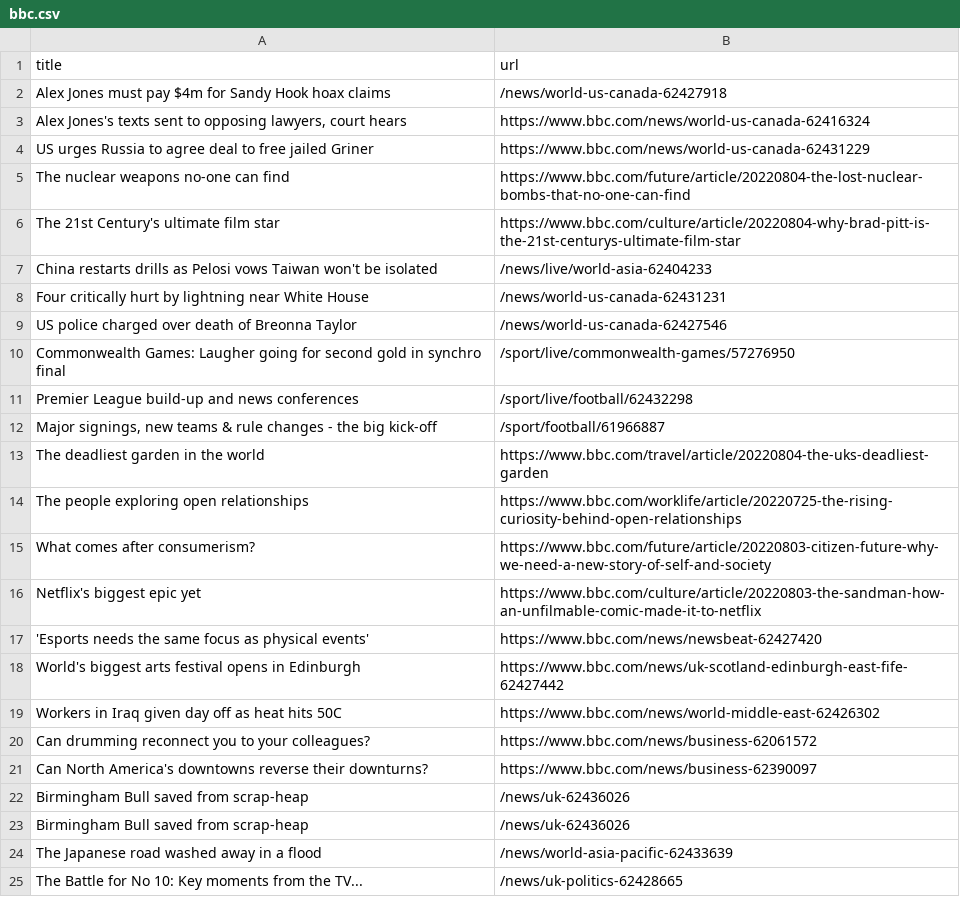
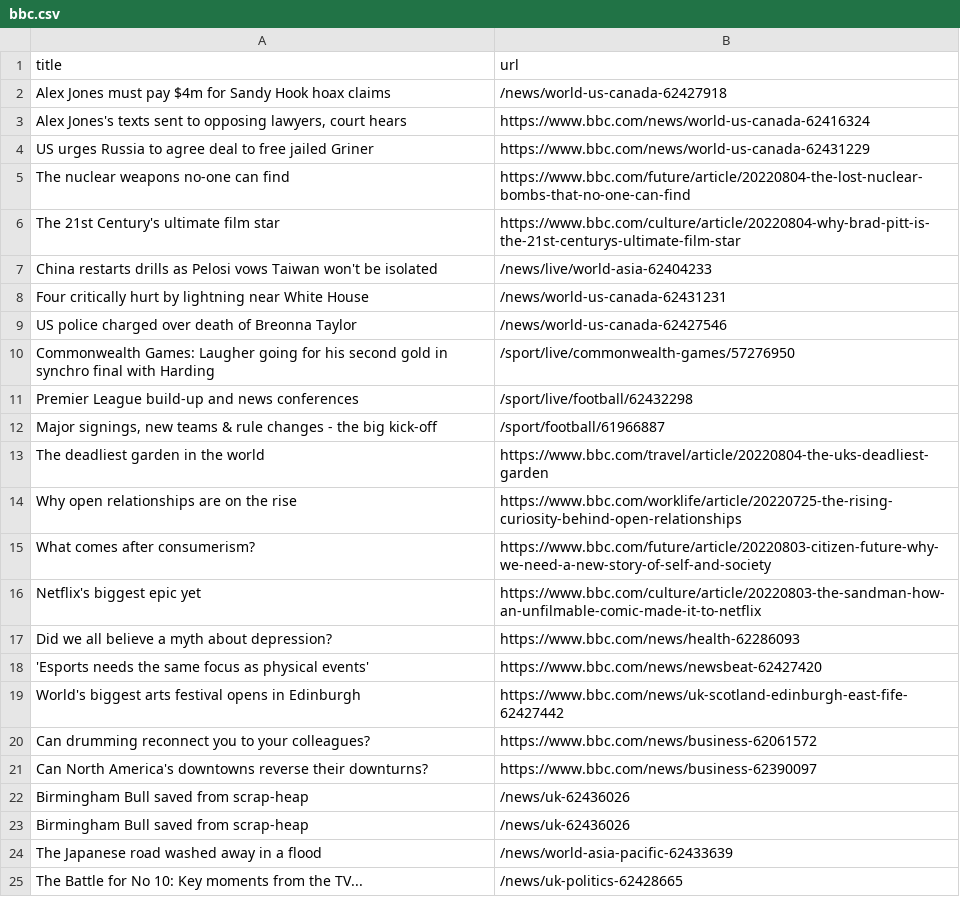
Before and after one commit to gabrielacarrasquillo/automatic-scraper-bbc, a CSV file: bbc.csv, drawn as a sheet; only a part is shown.

```diff
--- a/bbc.csv
+++ b/bbc.csv
@@ -9,3 +9,3 @@ Four critically hurt by lightning near White House,/news/world-us-canada-6243123
 US police charged over death of Breonna Taylor,/news/world-us-canada-62427546
-Commonwealth Games: Laugher going for second gold in synchro final,/sport/live/commonwealth-games/57276950
+Commonwealth Games: Laugher going for his second gold in synchro final with Harding,/sport/live/commonwealth-games/57276950
 Premier League build-up and news conferences,/sport/live/football/62432298
@@ -13,8 +13,8 @@ Premier League build-up and news conferences,/sport/live/football/62432298
 The deadliest garden in the world,https://www.bbc.com/travel/article/20220804-the-uks-deadliest-garden
-The people exploring open relationships,https://www.bbc.com/worklife/article/20220725-the-rising-curiosity-behind-open-relationships
+Why open relationships are on the rise,https://www.bbc.com/worklife/article/20220725-the-rising-curiosity-behind-open-relationships
 What comes after consumerism?,https://www.bbc.com/future/article/20220803-citizen-future-why-we-need-a-new-story-of-self-and-society
 Netflix's biggest epic yet,https://www.bbc.com/culture/article/20220803-the-sandman-how-an-unfilmable-comic-made-it-to-netflix
+Did we all believe a myth about depression?,https://www.bbc.com/news/health-62286093
 'Esports needs the same focus as physical events',https://www.bbc.com/news/newsbeat-62427420
 World's biggest arts festival opens in Edinburgh,https://www.bbc.com/news/uk-scotland-edinburgh-east-fife-62427442
-Workers in Iraq given day off as heat hits 50C,https://www.bbc.com/news/world-middle-east-62426302
 Can drumming reconnect you to your colleagues?,https://www.bbc.com/news/business-62061572
```
